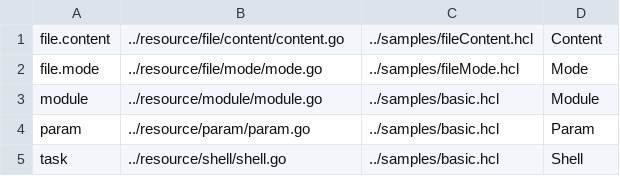
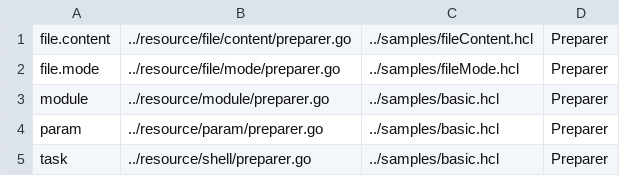
Before and after one commit to asteris-llc/converge, a CSV file: docs/sources.csv, drawn as a sheet.

Commit message:
docs: look at preparers instead of tasks

```diff
--- a/docs/sources.csv
+++ b/docs/sources.csv
@@ -1,5 +1,5 @@
-file.content,../resource/file/content/content.go,../samples/fileContent.hcl,Content
-file.mode,../resource/file/mode/mode.go,../samples/fileMode.hcl,Mode
-module,../resource/module/module.go,../samples/basic.hcl,Module
-param,../resource/param/param.go,../samples/basic.hcl,Param
-task,../resource/shell/shell.go,../samples/basic.hcl,Shell
+file.content,../resource/file/content/preparer.go,../samples/fileContent.hcl,Preparer
+file.mode,../resource/file/mode/preparer.go,../samples/fileMode.hcl,Preparer
+module,../resource/module/preparer.go,../samples/basic.hcl,Preparer
+param,../resource/param/preparer.go,../samples/basic.hcl,Preparer
+task,../resource/shell/preparer.go,../samples/basic.hcl,Preparer
```
Also changed, not shown: 9 other files.
